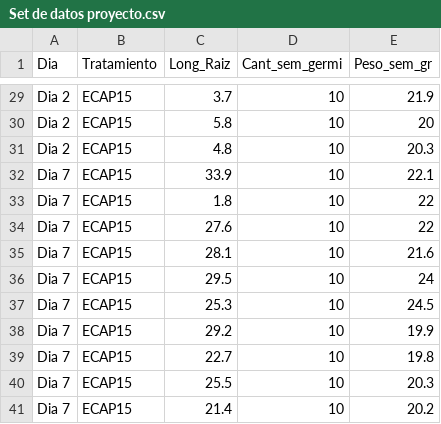
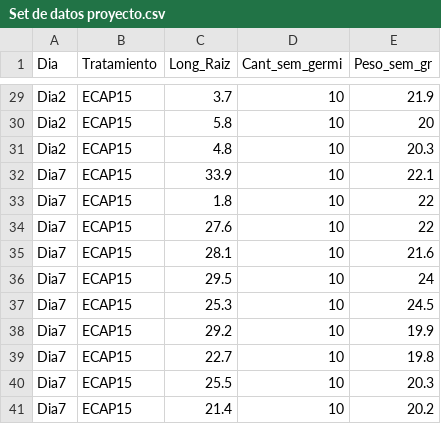
Before and after one commit to CelinaVillalobos/CursoInnovak, a CSV file: Proyecto_1_RMarkdown/Set de datos proyecto.csv, drawn as a sheet; only a part is shown, gaps mark what is left out; the diff covers the shown part only; the diff names each change by its address in the sheet, - before the commit and + after, or states it on an @@ line.

```diff
--- a/Proyecto_1_RMarkdown/Set de datos proyecto.csv
+++ b/Proyecto_1_RMarkdown/Set de datos proyecto.csv
-A29:A31 (Dia): Dia 2
+A29:A31 (Dia): Dia2
-A32:A41 (Dia): Dia 7
+A32:A41 (Dia): Dia7
```
Also changed, not shown: 27 edited cells elsewhere in this file, 45 other files.
